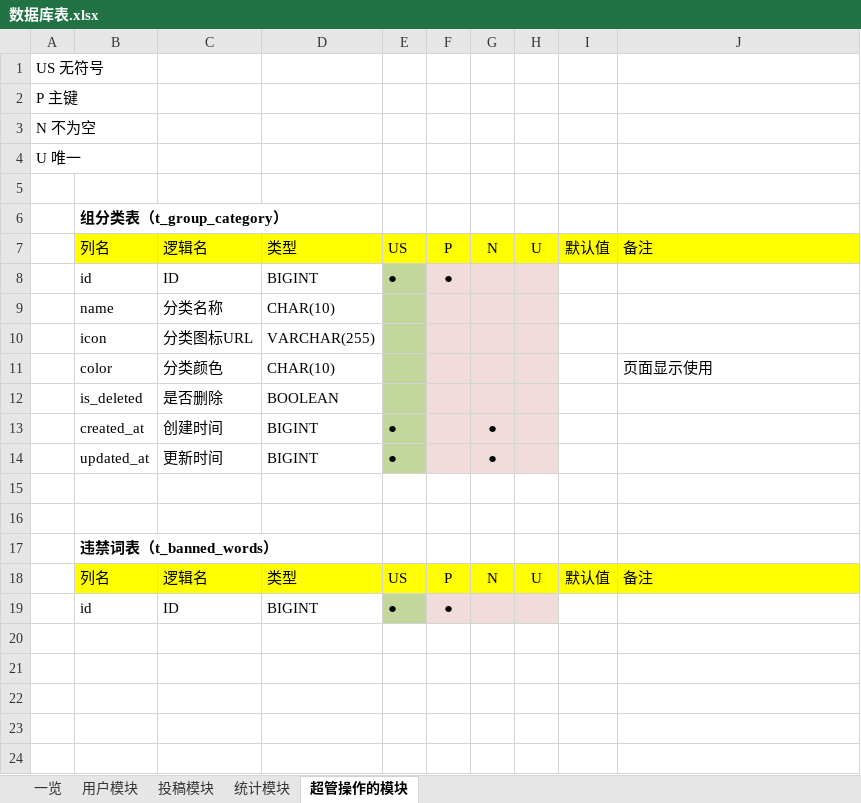
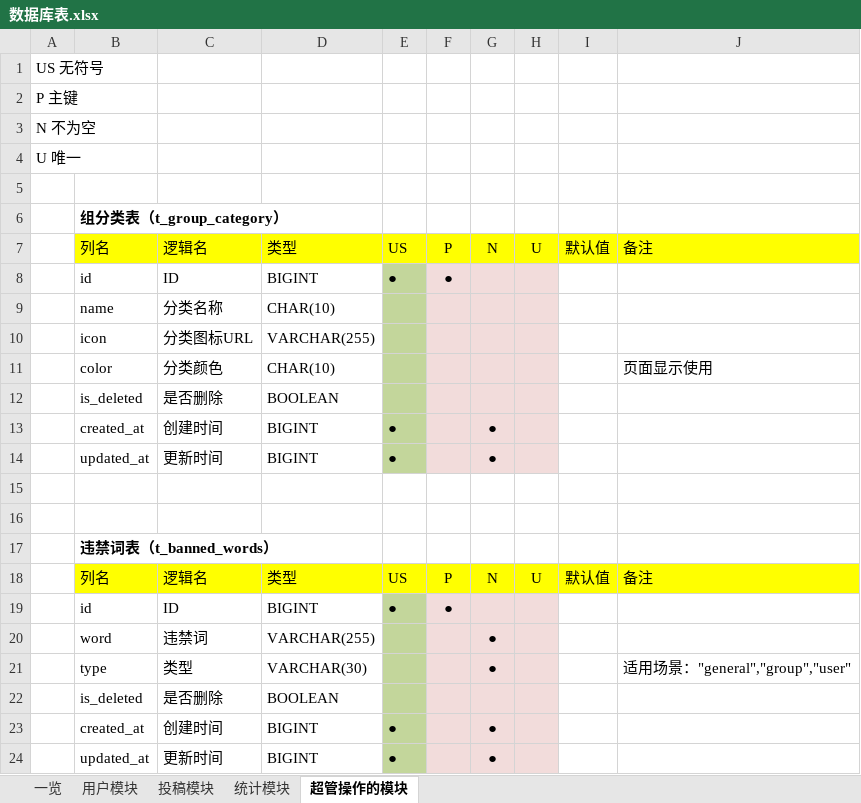
Before and after one commit to Junesui/social_app, an Excel workbook: docs/数据库表.xlsx, sheet 超管操作的模块, drawn as a sheet; values as stored, in another font and other column widths than the file's, no borders; the diff names each change by its address in the sheet, - before the commit and + after, or states it on an @@ line.

```diff
--- a/docs/数据库表.xlsx (sheet 超管操作的模块)
+++ b/docs/数据库表.xlsx (sheet 超管操作的模块)
+row 20:  | word | 违禁词 | VARCHAR(255) |  |  | ●
+row 21:  | type | 类型 | VARCHAR(30) |  |  | ● |  |  | 适用场景："general","group","user"
+row 22:  | is_deleted | 是否删除 | BOOLEAN
+row 23:  | created_at | 创建时间 | BIGINT | ● |  | ●
+row 24:  | updated_at | 更新时间 | BIGINT | ● |  | ●
```
Also changed, not shown: sheet 统计模块, sheet 一览.
